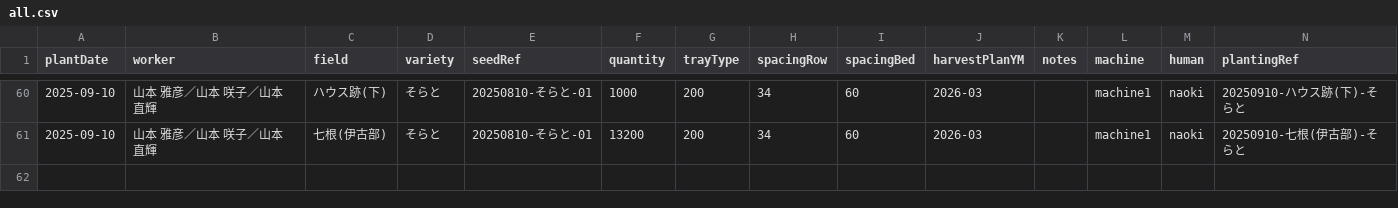
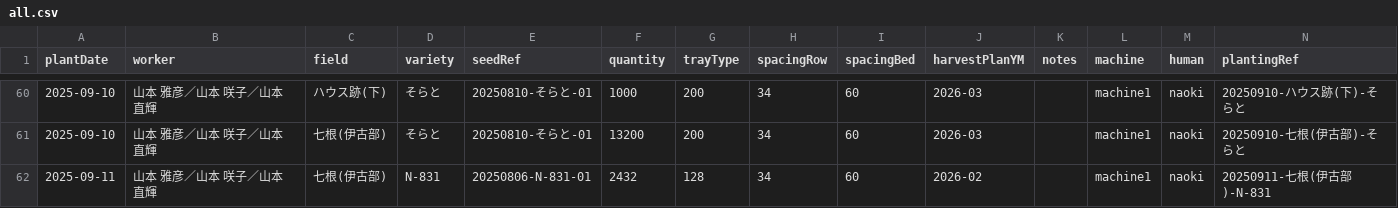
Before and after one commit to yamamoto-to-farm/yamamoto-farm-log, a CSV file: logs/planting/all.csv, drawn as a sheet; only a part is shown, gaps mark what is left out.

```diff
--- a/logs/planting/all.csv
+++ b/logs/planting/all.csv
@@ -61 +61,2 @@ plantDate,worker,field,variety,seedRef,quantity,trayType,spacingRow,spacingBed,h
 2025-09-10,山本 雅彦／山本 咲子／山本 直輝,七根(伊古部),そらと,20250810-そらと-01,13200,200,34,60,2026-03,,machine1,naoki,20250910-七根(伊古部)-そらと
+2025-09-11,山本 雅彦／山本 咲子／山本 直輝,七根(伊古部),N-831,20250806-N-831-01,2432,128,34,60,2026-02,,machine1,naoki,20250911-七根(伊古部)-N-831
```
Also changed, not shown: 1 other file.
